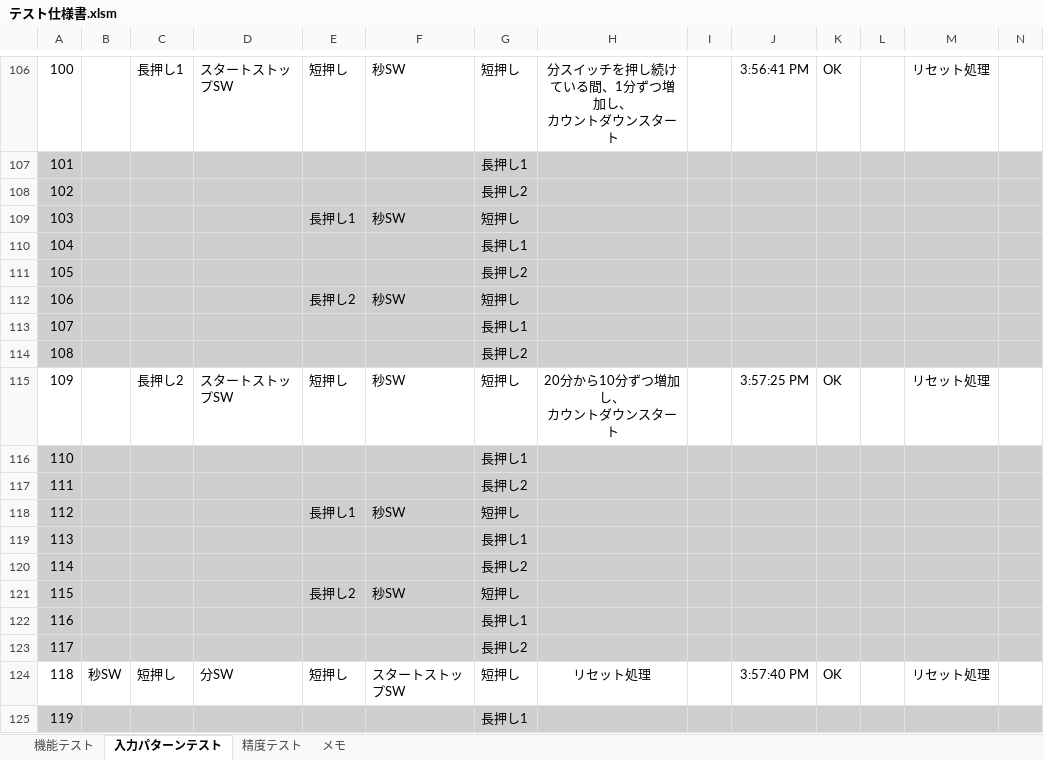
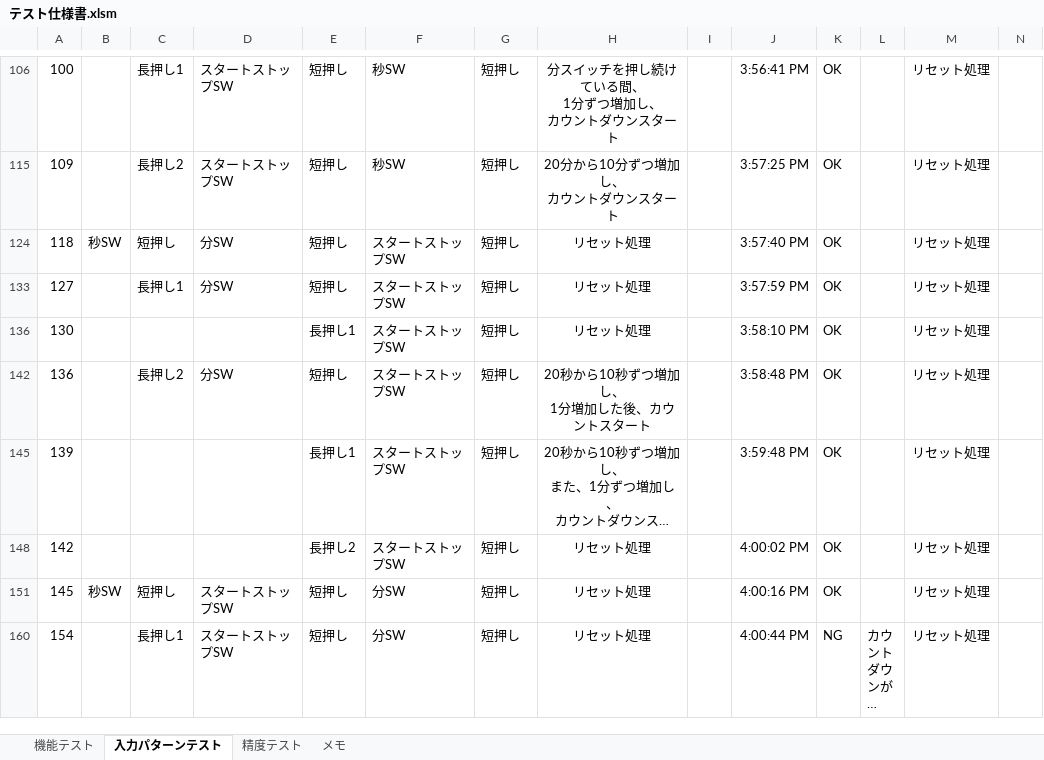
Before and after one commit to hakohumi/comp.Kitchen_Timer, an Excel workbook: 資料/設計/テスト仕様書/テスト仕様書.xlsm, sheet 入力パターンテスト, drawn as a sheet; only a part is shown, gaps mark what is left out; the shorter side is filled out with more unchanged rows; long unchanged cells end in …; values as stored, in another font and other column widths than the file's, no borders; rows hold the shown columns only; ↵ is a line break in a cell; the diff covers the shown part only; the diff names each change by its address in the sheet, - before the commit and + after, or states it on an @@ line.

```diff
--- a/資料/設計/テスト仕様書/テスト仕様書.xlsm (sheet 入力パターンテスト)
+++ b/資料/設計/テスト仕様書/テスト仕様書.xlsm (sheet 入力パターンテスト)
-H106: 分スイッチを押し続けている間、1分ずつ増加し、 ↵ カウントダウンスタート
+H106: 分スイッチを押し続けている間、 ↵ 1分ずつ増加し、 ↵ カウントダウンスタート
@@ row 107 hidden: 101 |  |  |  |  |  | 長押し1 @@
@@ row 108 hidden: 102 |  |  |  |  |  | 長押し2 @@
@@ row 109 hidden: 103 |  |  |  | 長押し1 | 秒SW | 短押し @@
@@ row 110 hidden: 104 |  |  |  |  |  | 長押し1 @@
@@ row 111 hidden: 105 |  |  |  |  |  | 長押し2 @@
@@ row 112 hidden: 106 |  |  |  | 長押し2 | 秒SW | 短押し @@
@@ row 113 hidden: 107 |  |  |  |  |  | 長押し1 @@
@@ row 114 hidden: 108 |  |  |  |  |  | 長押し2 @@
@@ row 116 hidden: 110 |  |  |  |  |  | 長押し1 @@
@@ row 117 hidden: 111 |  |  |  |  |  | 長押し2 @@
@@ row 118 hidden: 112 |  |  |  | 長押し1 | 秒SW | 短押し @@
@@ row 119 hidden: 113 |  |  |  |  |  | 長押し1 @@
@@ row 120 hidden: 114 |  |  |  |  |  | 長押し2 @@
@@ row 121 hidden: 115 |  |  |  | 長押し2 | 秒SW | 短押し @@
@@ row 122 hidden: 116 |  |  |  |  |  | 長押し1 @@
@@ row 123 hidden: 117 |  |  |  |  |  | 長押し2 @@
@@ row 125 hidden: 119 |  |  |  |  |  | 長押し1 @@
```
Also changed, not shown: 164 hidden or unhidden rows, 7 edited cells and cell formats elsewhere in this sheet, sheet 機能テスト, sheet 精度テスト, formulas that keep their value, 資料/設計/スケジュール/スケジュール表v0.5.xlsx.
